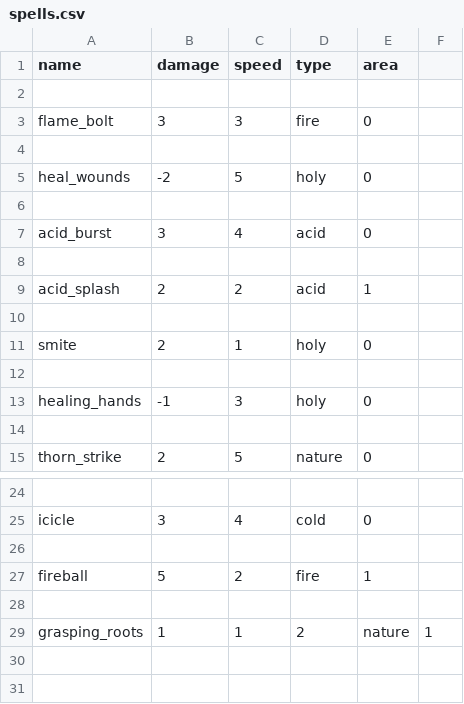
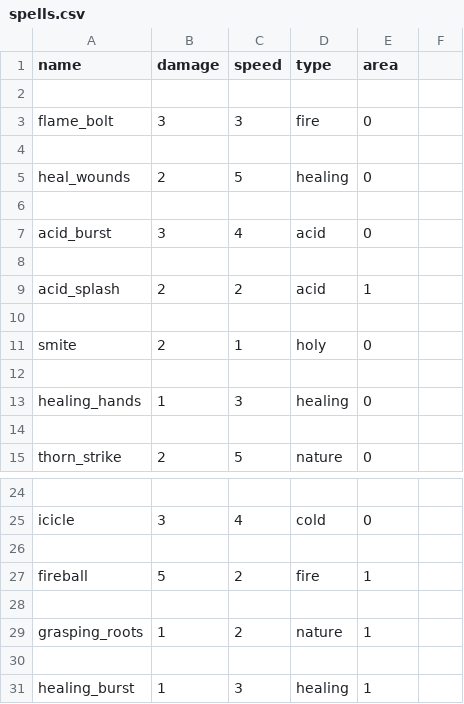
Before and after one commit to Junkkah/Auto_battler, a CSV file: ab_data/spells.csv, drawn as a sheet; only a part is shown, gaps mark what is left out.

Commit message:
attack is obj method
melee_attack and spell_attack are now hero/monster object methods. Damage value of spells now applies. Previously area spells and normal spells dealt damage to single target equal to damage value of hero

```diff
--- a/ab_data/spells.csv
+++ b/ab_data/spells.csv
@@ -4,3 +4,3 @@ flame_bolt,3,3,fire,0
 
-heal_wounds,-2,5,holy,0
+heal_wounds,2,5,healing,0
 
@@ -12,3 +12,3 @@ smite,2,1,holy,0
 
-healing_hands,-1,3,holy,0
+healing_hands,1,3,healing,0
 
@@ -28,2 +28,4 @@ fireball,5,2,fire,1
 
-grasping_roots,1,1,2,nature,1
+grasping_roots,1,2,nature,1
+
+healing_burst,1,3,healing,1
```
Also changed, not shown: 3 other files.
